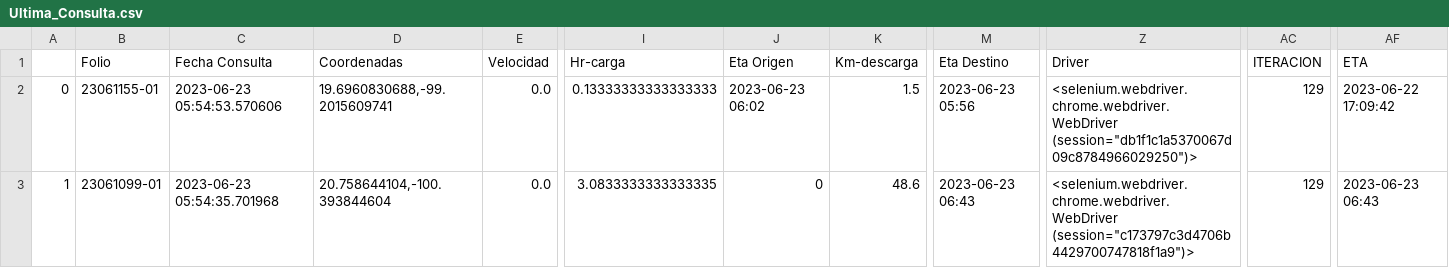
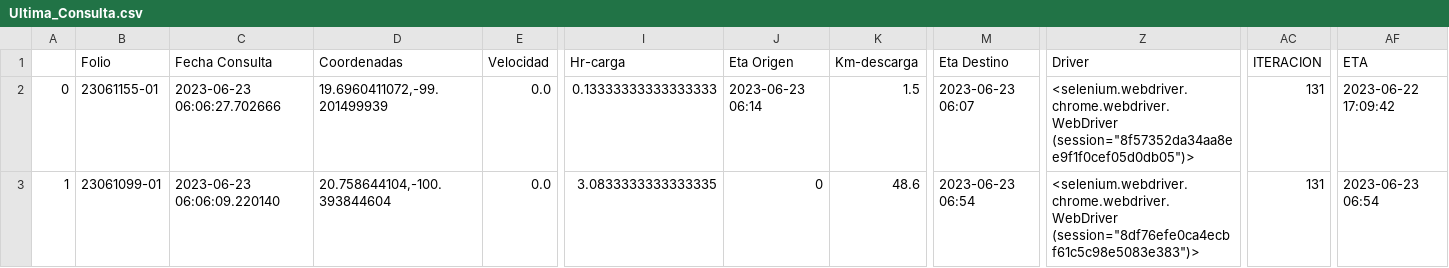
Before and after one commit to NLSCDA/Proyecto-Prisma, a CSV file: Ultima_Consulta.csv, drawn as a sheet; only a part is shown, gaps mark what is left out; the diff names each change by its address in the sheet, - before the commit and + after, or states it on an @@ line.

Commit message:
Actualizacion

```diff
--- a/Ultima_Consulta.csv
+++ b/Ultima_Consulta.csv
-C2 (Fecha Consulta): 2023-06-23 05:54:53.570606
+C2 (Fecha Consulta): 2023-06-23 06:06:27.702666
-D2 (Coordenadas): 19.6960830688,-99.2015609741
+D2 (Coordenadas): 19.6960411072,-99.201499939
-J2 (Eta Origen): 2023-06-23 06:02
+J2 (Eta Origen): 2023-06-23 06:14
-M2 (Eta Destino): 2023-06-23 05:56
+M2 (Eta Destino): 2023-06-23 06:07
-Z2 (Driver): <selenium.webdriver.chrome.webdriver.WebDriver (session="db1f1c1a5370067d09c8784966029250")>
+Z2 (Driver): <selenium.webdriver.chrome.webdriver.WebDriver (session="8f57352da34aa8ee9f1f0cef05d0db05")>
-AC2:AC3 (ITERACION): 129
+AC2:AC3 (ITERACION): 131
-C3 (Fecha Consulta): 2023-06-23 05:54:35.701968
+C3 (Fecha Consulta): 2023-06-23 06:06:09.220140
-M3 (Eta Destino): 2023-06-23 06:43
+M3 (Eta Destino): 2023-06-23 06:54
-Z3 (Driver): <selenium.webdriver.chrome.webdriver.WebDriver (session="c173797c3d4706b4429700747818f1a9")>
+Z3 (Driver): <selenium.webdriver.chrome.webdriver.WebDriver (session="8df76efe0ca4ecbf61c5c98e5083e383")>
-AF3 (ETA): 2023-06-23 06:43
+AF3 (ETA): 2023-06-23 06:54
```
